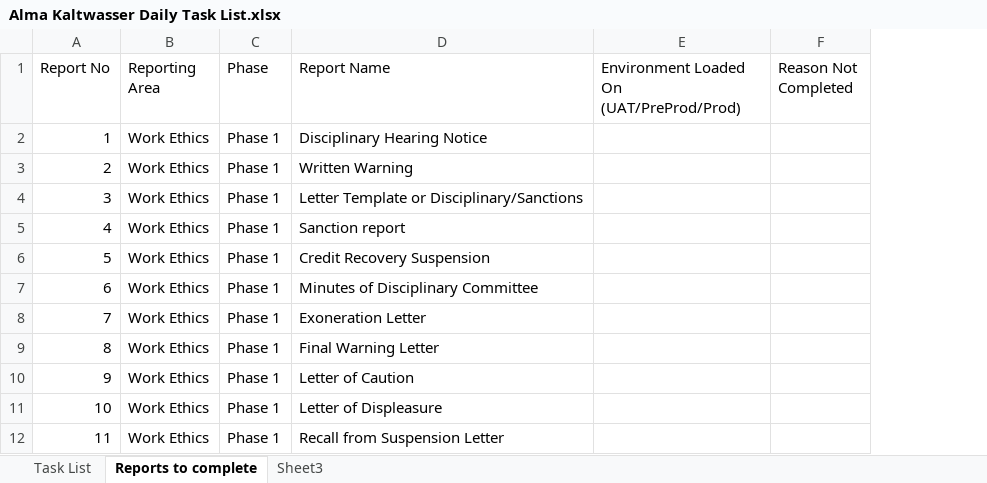
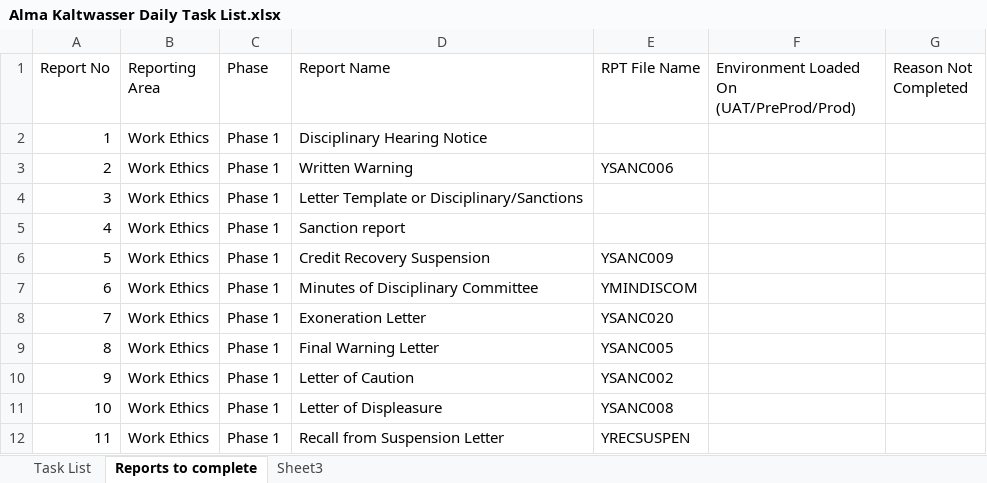
Before and after one commit to SageTertius/SS_X3_Reports, an Excel workbook: Daily Task List/Alma Kaltwasser Daily Task List.xlsx, sheet Reports to complete, drawn as a sheet; only a part is shown; values as stored, in another font and other column widths than the file's, no cell formats; the diff names each change by its address in the sheet, - before the commit and + after, or states it on an @@ line.

```diff
--- a/Daily Task List/Alma Kaltwasser Daily Task List.xlsx (sheet Reports to complete)
+++ b/Daily Task List/Alma Kaltwasser Daily Task List.xlsx (sheet Reports to complete)
+column E (RPT File Name), rows 3-12: YSANC006 |  |  | YSANC009 | YMINDISCOM | YSANC020 | YSANC005 | YSANC002 | YSANC008 | YRECSUSPEN
```
Also changed, not shown: sheet Task List, cell formats.
